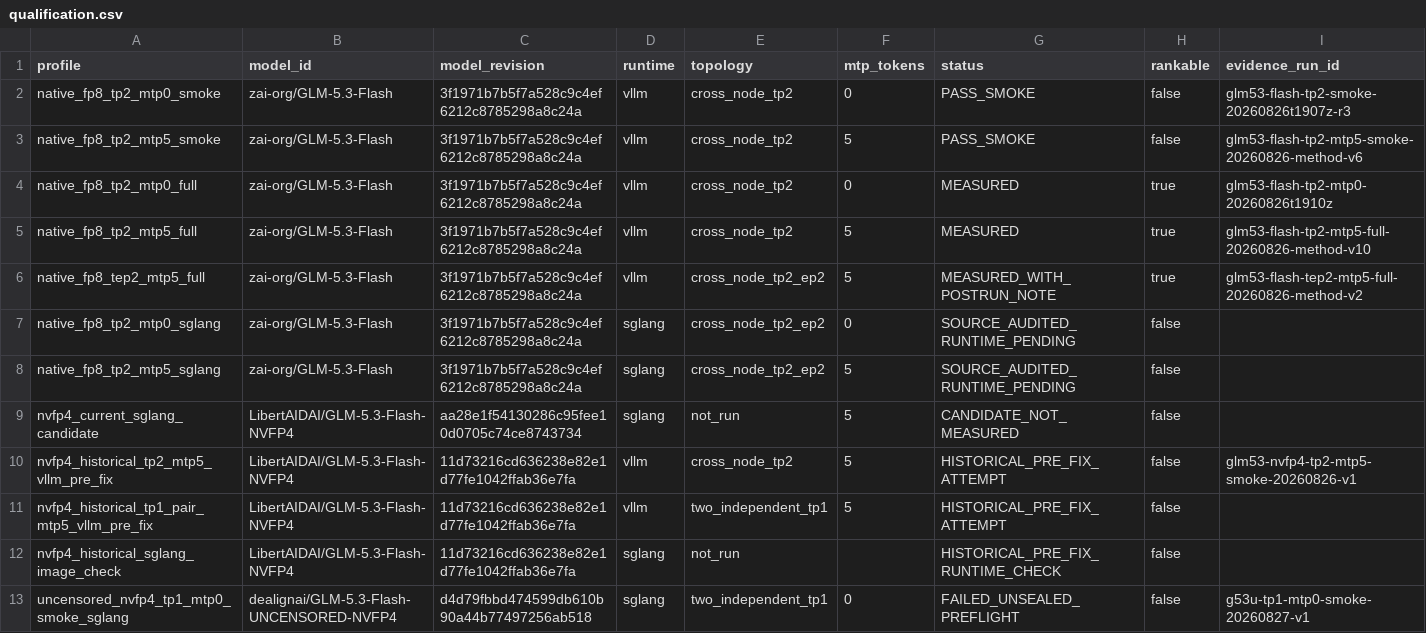
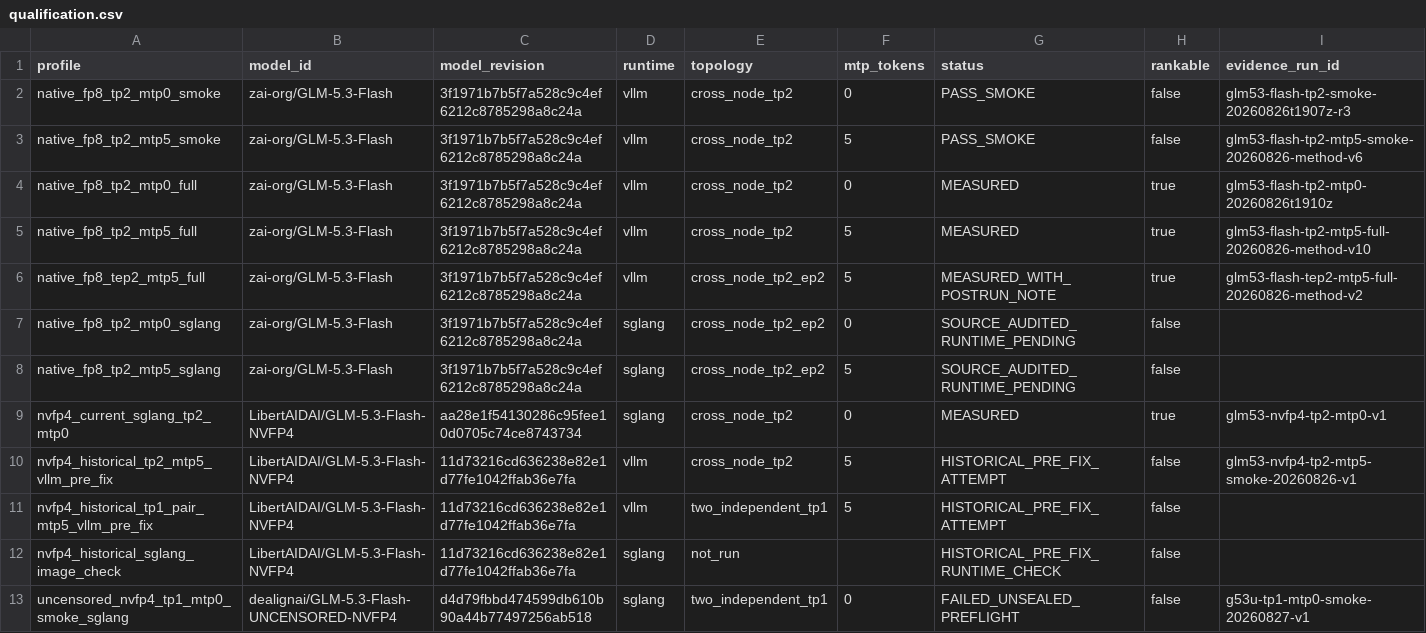
Before and after one commit to catid/dgx_station_benchmarks, a CSV file: glm-5.3-flash/data/qualification.csv, drawn as a sheet; only a part is shown; removed rows and columns are numbered as before the commit, all else as after; rows hold the shown columns only; the diff names each change by its address in the sheet, - before the commit and + after, or states it on an @@ line.

```diff
--- a/glm-5.3-flash/data/qualification.csv
+++ b/glm-5.3-flash/data/qualification.csv
-row 9: nvfp4_current_sglang_candidate | LibertAIDAI/GLM-5.3-Flash-NVFP4 | aa28e1f54130286c95fee10d0705c74ce8743734 | sglang | not_run | 5 | CANDIDATE_NOT_MEASURED | false
+row 9: nvfp4_current_sglang_tp2_mtp0 | LibertAIDAI/GLM-5.3-Flash-NVFP4 | aa28e1f54130286c95fee10d0705c74ce8743734 | sglang | cross_node_tp2 | 0 | MEASURED | true | glm53-nvfp4-tp2-mtp0-v1
```
Also changed, not shown: glm-5.3-flash/data/diagnostic-prefill.csv, glm-5.3-flash/data/diagnostic-throughput.csv, 14 other files.
